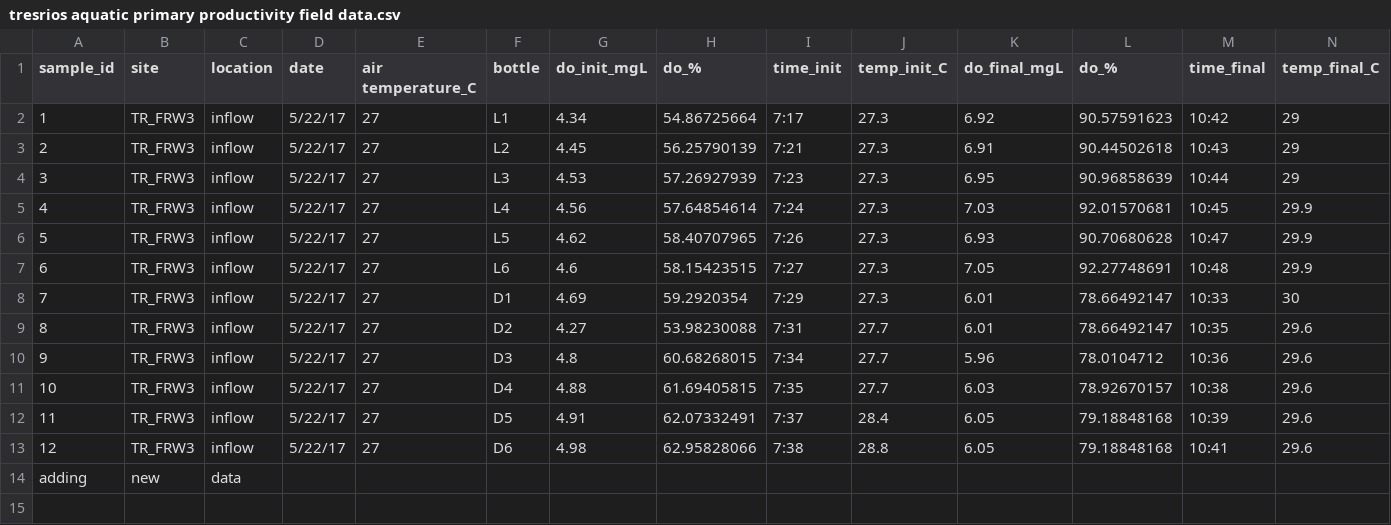
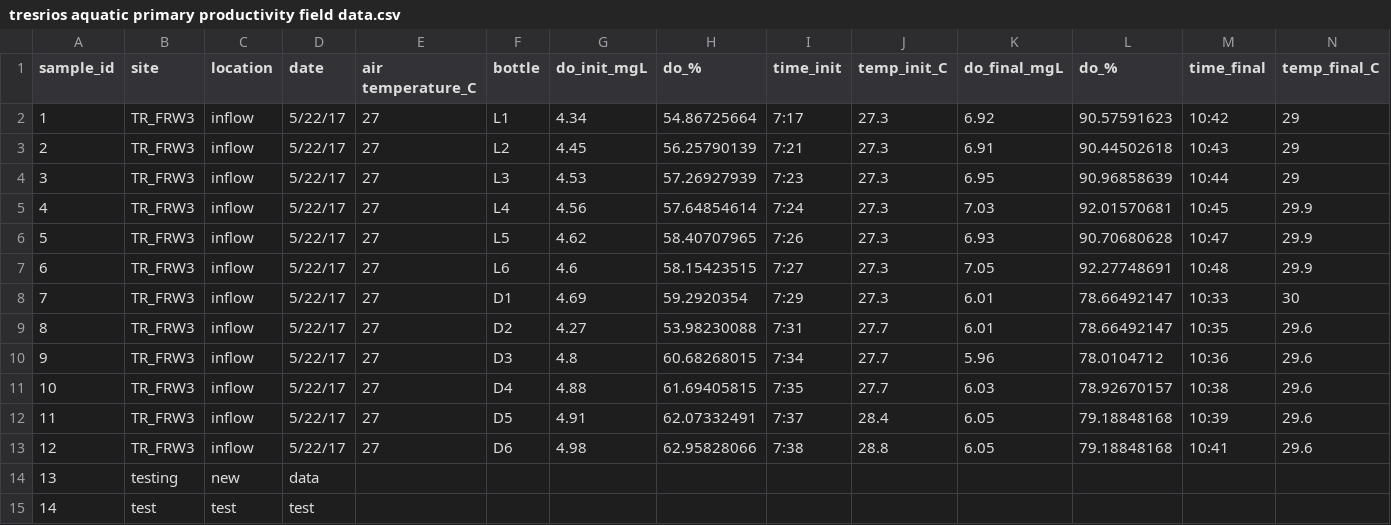
Before and after one commit to weel-lab/app, a CSV file: data/tresrios aquatic primary productivity field data.csv, drawn as a sheet; only a part is shown; removed rows and columns are numbered as before the commit, all else as after; rows hold the shown columns only; the diff names each change by its address in the sheet, - before the commit and + after, or states it on an @@ line.

Commit message:
added new data
added data from last week's field trip

```diff
--- a/data/tresrios aquatic primary productivity field data.csv
+++ b/data/tresrios aquatic primary productivity field data.csv
-row 14: adding | new | data
+row 14: 13 | testing | new | data
+row 15: 14 | test | test | test
```
Also changed, not shown: 2 other files.
